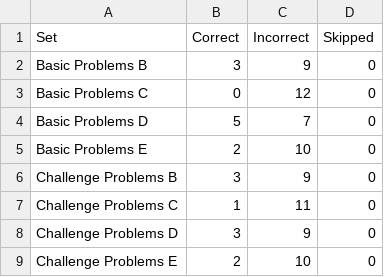
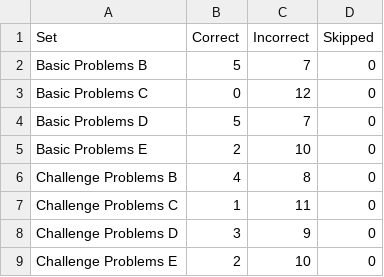
Before and after one commit to sonalsonavane/RPM-Project-Code, a CSV file: SetResults.csv, drawn as a sheet.

```diff
--- a/SetResults.csv
+++ b/SetResults.csv
@@ -1,3 +1,3 @@
 Set,Correct,Incorrect,Skipped
-Basic Problems B,3,9,0
+Basic Problems B,5,7,0
 Basic Problems C,0,12,0
@@ -5,3 +5,3 @@ Basic Problems D,5,7,0
 Basic Problems E,2,10,0
-Challenge Problems B,3,9,0
+Challenge Problems B,4,8,0
 Challenge Problems C,1,11,0
```
Also changed, not shown: AgentAnswers.csv, ProblemResults.csv, 1 other file.
